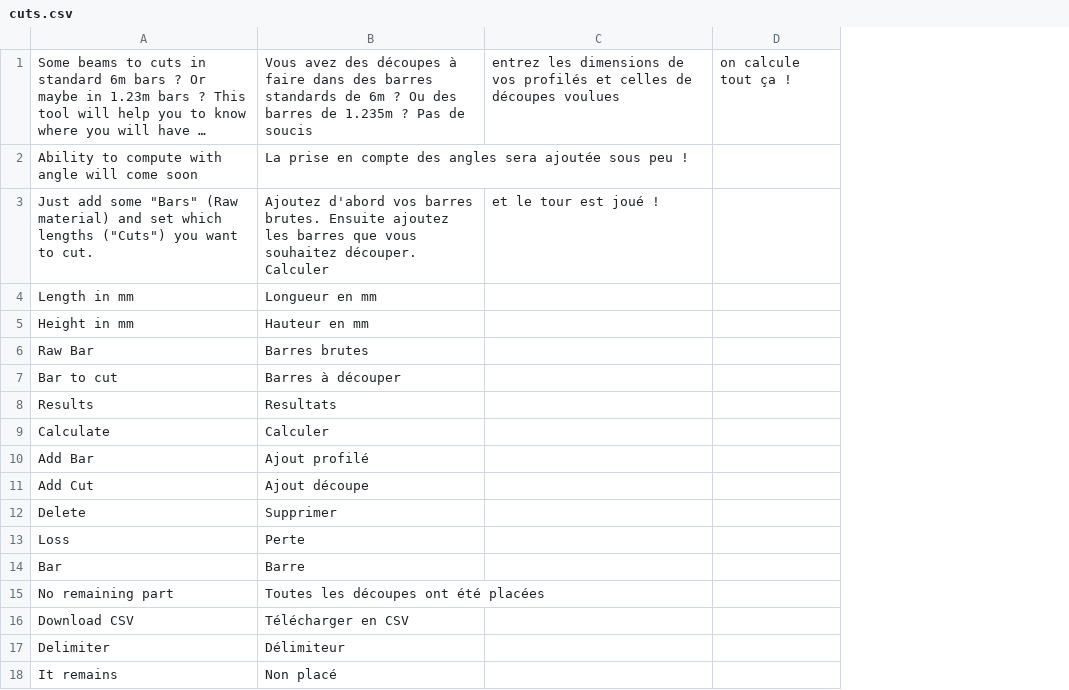
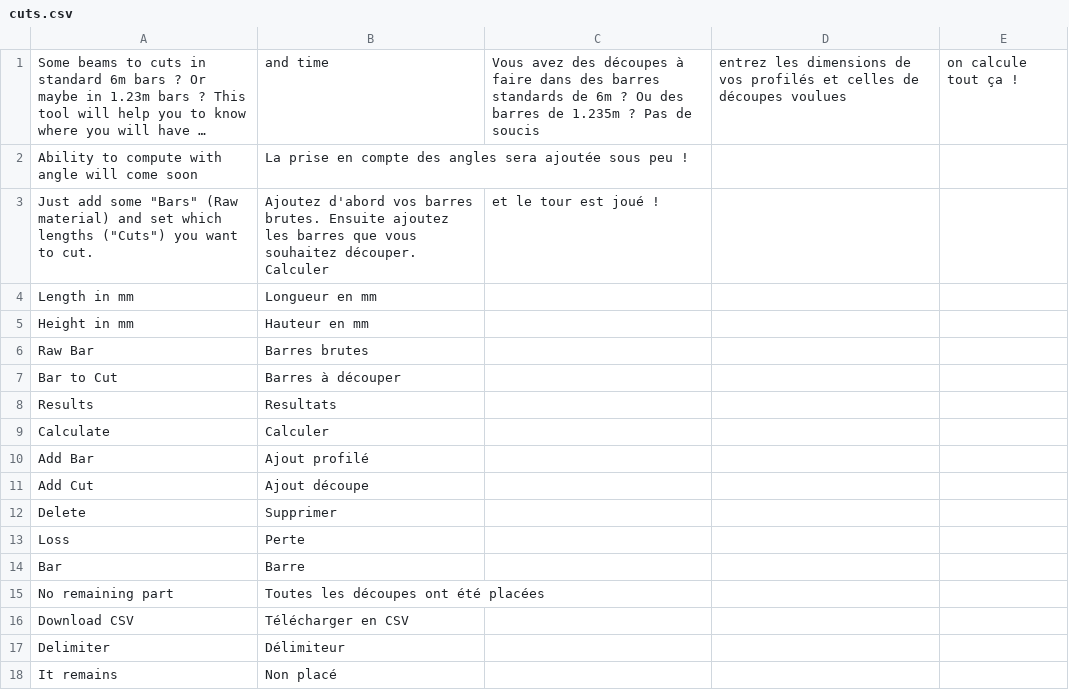
Before and after one commit to guillaume55/MecaWeb, a CSV file: translation/fr/cuts.csv, drawn as a sheet; long unchanged cells end in …; addresses are those after the commit; the diff names each change by its address in the sheet, - before the commit and + after, or states it on an @@ line.

```diff
--- a/translation/fr/cuts.csv
+++ b/translation/fr/cuts.csv
+column C, rows 1-3: Vous avez des découpes à faire dans des barres standards de 6m ? Ou des barres de 1.235m ? Pas de soucis |  | et le tour est joué !
-B1: Vous avez des découpes à faire dans des barres standards de 6m ? Ou des barres de 1.235m ? Pas de soucis
+B1: and time
-D3: et le tour est joué !
+D3: (empty)
-A7: Bar to cut
+A7: Bar to Cut
```
Also changed, not shown: translation/en/cuts.csv, 1 other file.
